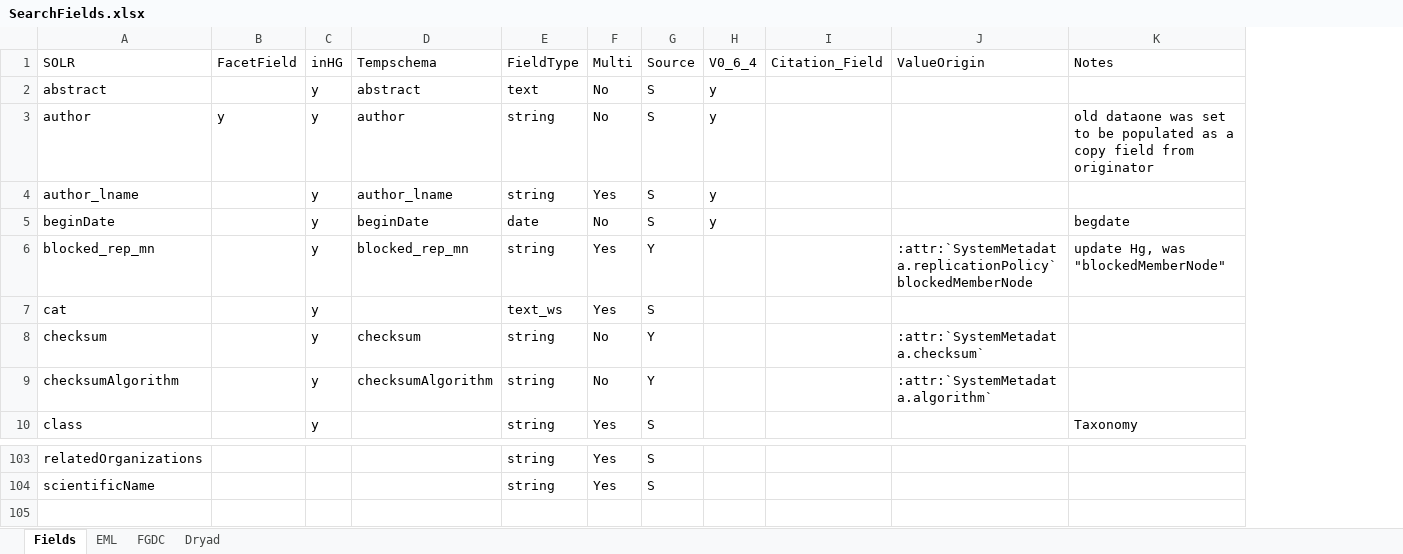
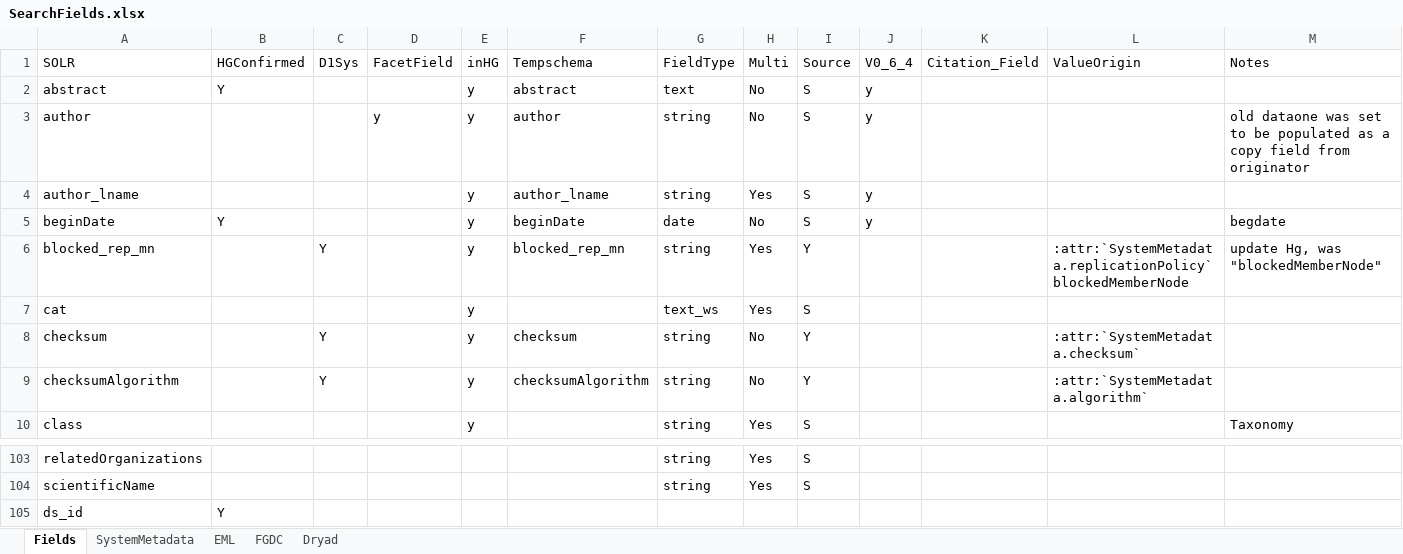
Before and after one commit to DataONEorg/api-documentation, an Excel workbook: source/design/data/SearchFields.xlsx, sheet Fields, drawn as a sheet; only a part is shown, gaps mark what is left out; values as stored, in another font and other column widths than the file's, no borders; conditional formats not drawn; rows hold the shown columns only; the diff names each change by its address in the sheet, - before the commit and + after, or states it on an @@ line.

```diff
--- a/source/design/data/SearchFields.xlsx (sheet Fields)
+++ b/source/design/data/SearchFields.xlsx (sheet Fields)
+sheet tab: SystemMetadata
+column B (HGConfirmed), rows 2-5: Y |  |  | Y
+column C (D1Sys), rows 6-9: Y |  | Y | Y
+row 105: ds_id | Y
```
Also changed, not shown: formulas that keep their value, 13 other files.
